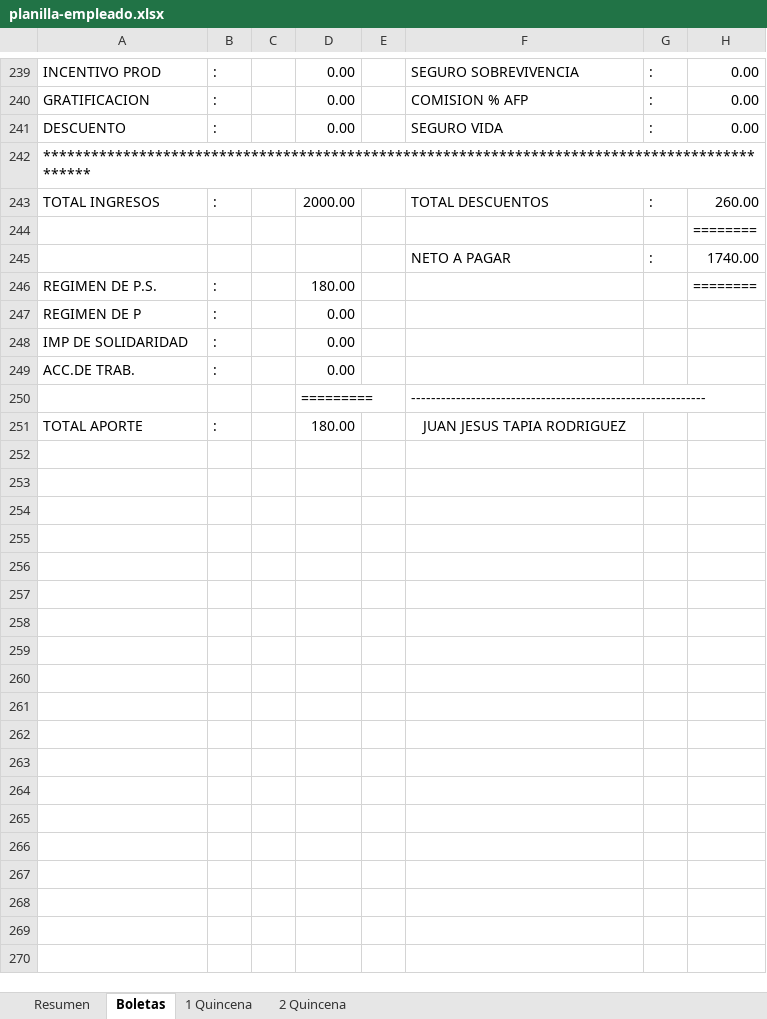
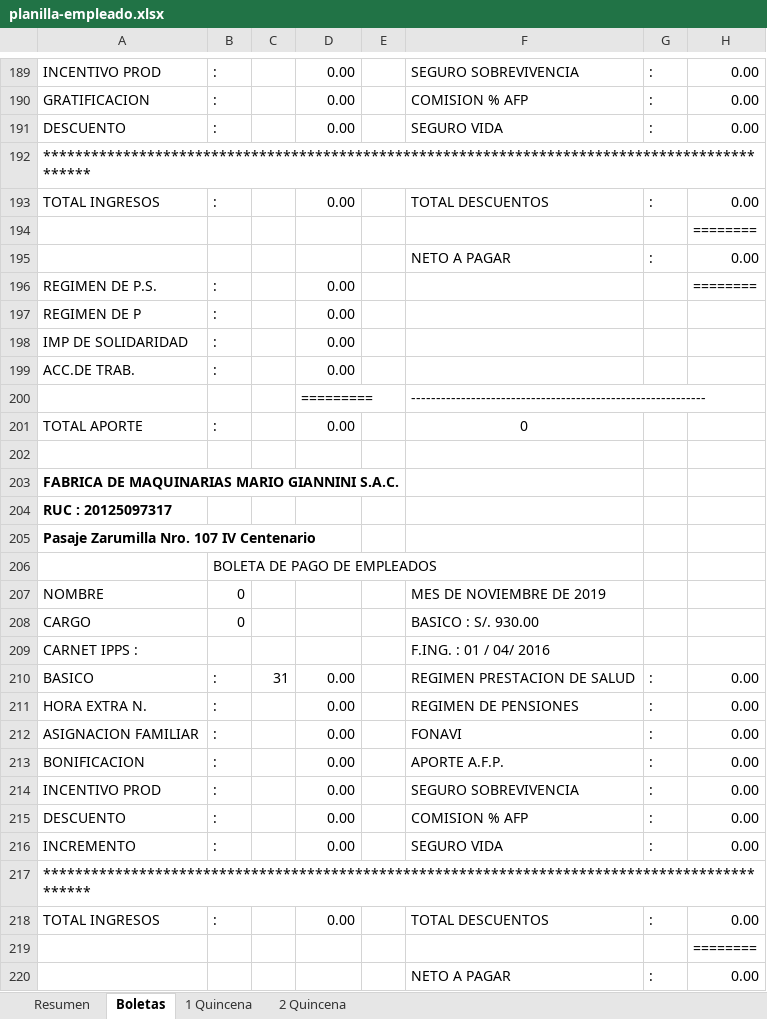
Before and after one commit to jefelon/ASISTENCIA, an Excel workbook: BioMetrixCore/bin/Debug/planilla-empleado.xlsx, sheet Boletas, drawn as a sheet; only a part is shown, gaps mark what is left out; values as stored, in another font and other column widths than the file's, no borders; addresses are those after the commit; the diff covers the shown part only; the diff names each change by its address in the sheet, - before the commit and + after, or states it on an @@ line.

```diff
--- a/BioMetrixCore/bin/Debug/planilla-empleado.xlsx (sheet Boletas)
+++ b/BioMetrixCore/bin/Debug/planilla-empleado.xlsx (sheet Boletas)
-D193: 2000.00
+D193: 0.00
-H193: 260.00
+H193: 0.00
-H195: 1740.00
+H195: 0.00
-D196: 180.00
+D196: 0.00
-D201: 180.00
+D201: 0.00
-F201: JUAN JESUS TAPIA RODRIGUEZ
+F201: 0
+row 202: (empty)
+row 207: NOMBRE | 0 |  |  |  | MES DE NOVIEMBRE DE 2019
+row 208: CARGO | 0 |  |  |  | BASICO : S/. 930.00
+row 210: BASICO | : | 31 | 0.00 |  | REGIMEN PRESTACION DE SALUD | : | 0.00
@@ row 187 moved to row 212: ASIGNACION FAMILIAR @@
+row 213: BONIFICACION | : |  | 0.00 |  | APORTE A.F.P. | : | 0.00
+row 214: INCENTIVO PROD | : |  | 0.00 |  | SEGURO SOBREVIVENCIA | : | 0.00
@@ row 192 moved to row 217: ****************************************… @@
+row 218: TOTAL INGRESOS | : |  | 0.00 |  | TOTAL DESCUENTOS | : | 0.00
@@ row 194 moved to row 219: ======== @@
+row 220:  |  |  |  |  | NETO A PAGAR | : | 0.00
```
Also changed, not shown: 14 added rows, 22 removed rows, 17 moved rows and 75 edited cells elsewhere in this sheet, sheet Resumen, sheet 1 Quincena, sheet 2 Quincena, formulas that keep their value, BioMetrixCore/bin/Debug/planilla-trabajador.xlsx, 33 other files.
